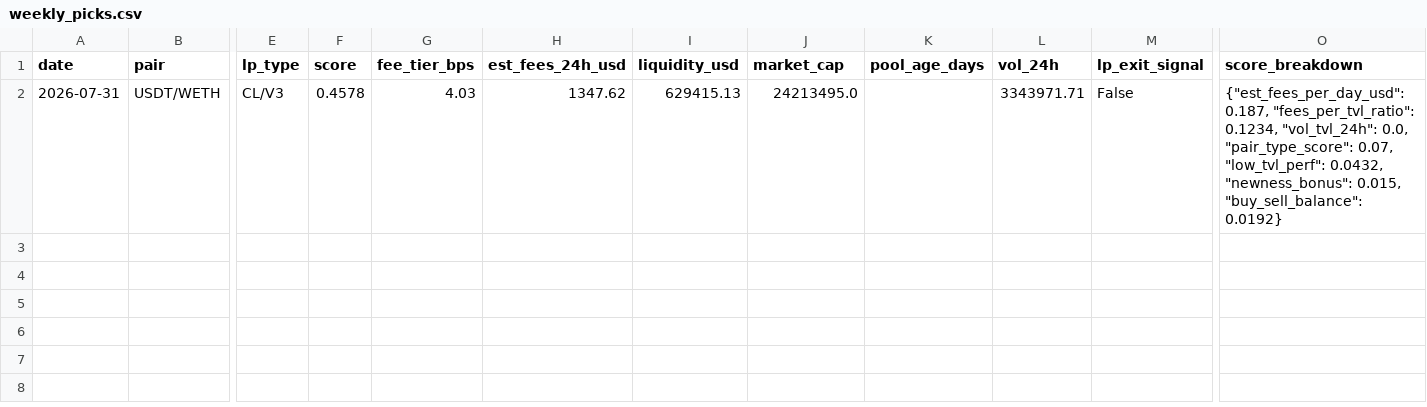
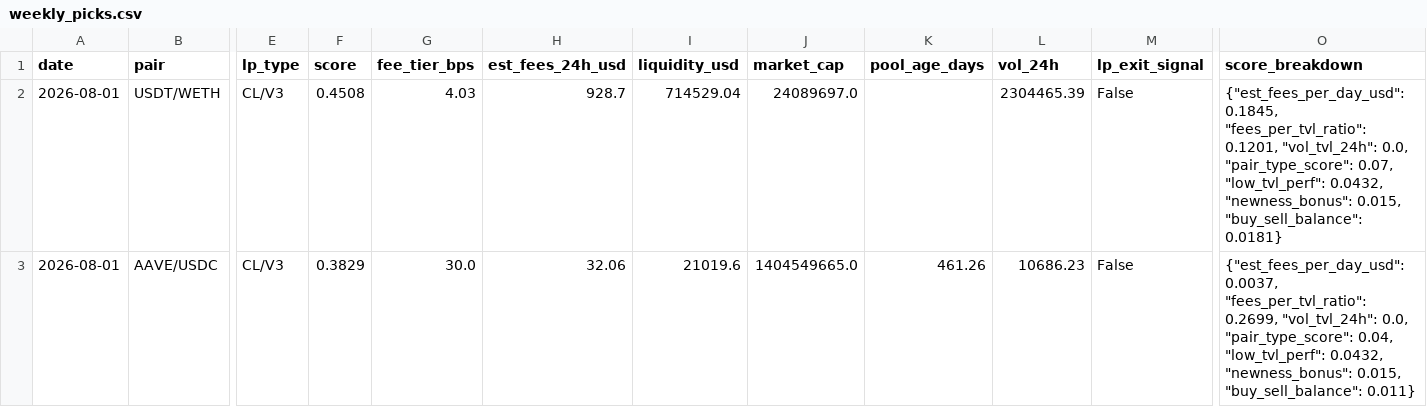
Before and after one commit to RichJamo/hydrex-lp-selection, a CSV file: data/weekly_picks.csv, drawn as a sheet; only a part is shown, gaps mark what is left out; rows hold the shown columns only; the diff names each change by its address in the sheet, - before the commit and + after, or states it on an @@ line.

```diff
--- a/data/weekly_picks.csv
+++ b/data/weekly_picks.csv
-A2 (date): 2026-07-31
+A2 (date): 2026-08-01
-F2 (score): 0.4578
+F2 (score): 0.4508
-H2 (est_fees_24h_usd): 1347.62
+H2 (est_fees_24h_usd): 928.7
-I2 (liquidity_usd): 629415.13
+I2 (liquidity_usd): 714529.04
-J2 (market_cap): 24213495.0
+J2 (market_cap): 24089697.0
-L2 (vol_24h): 3343971.71
+L2 (vol_24h): 2304465.39
-O2 (score_breakdown): {"est_fees_per_day_usd": 0.187, "fees_per_tvl_ratio": 0.1234, "vol_tvl_24h": 0.0, "pair_type_score": 0.07, "low_tvl_perf": 0.0432, "newness_bonus": 0.015, "buy_sell_balance": 0.0192}
+O2 (score_breakdown): {"est_fees_per_day_usd": 0.1845, "fees_per_tvl_ratio": 0.1201, "vol_tvl_24h": 0.0, "pair_type_score": 0.07, "low_tvl_perf": 0.0432, "newness_bonus": 0.015, "buy_sell_balance": 0.0181}
+row 3: 2026-08-01 | AAVE/USDC | CL/V3 | 0.3829 | 30.0 | 32.06 | 21019.6 | 1404549665.0 | 461.26 | 10686.23 | False | {"est_fees_per_day_usd": 0.0037, "fees_per_tvl_ratio": 0.2699, "vol_tvl_24h": 0.0, "pair_type_score": 0.04, "low_tvl_perf": 0.0432, "newness_bonus": 0.015, "buy_sell_balance": 0.011}
```
Also changed, not shown: data/candidates_enriched.csv, 2 other files.
